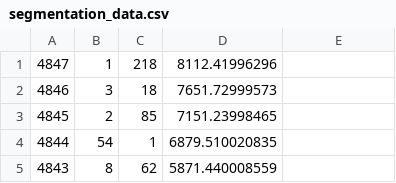
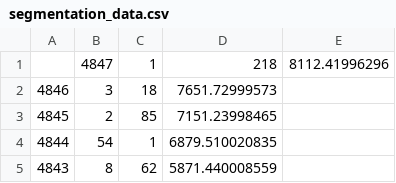
Before and after one commit to jidrovo/Prueba3, a CSV file: segmentation_data.csv, drawn as a sheet; only a part is shown; removed rows and columns are numbered as before the commit, all else as after; the diff names each change by its address in the sheet, - before the commit and + after, or states it on an @@ line.

Commit message:
Add files via upload

```diff
--- a/segmentation_data.csv
+++ b/segmentation_data.csv
-row 1: 4847 | 1 | 218 | 8112.41996296
+row 1:  | 4847 | 1 | 218 | 8112.41996296
```
